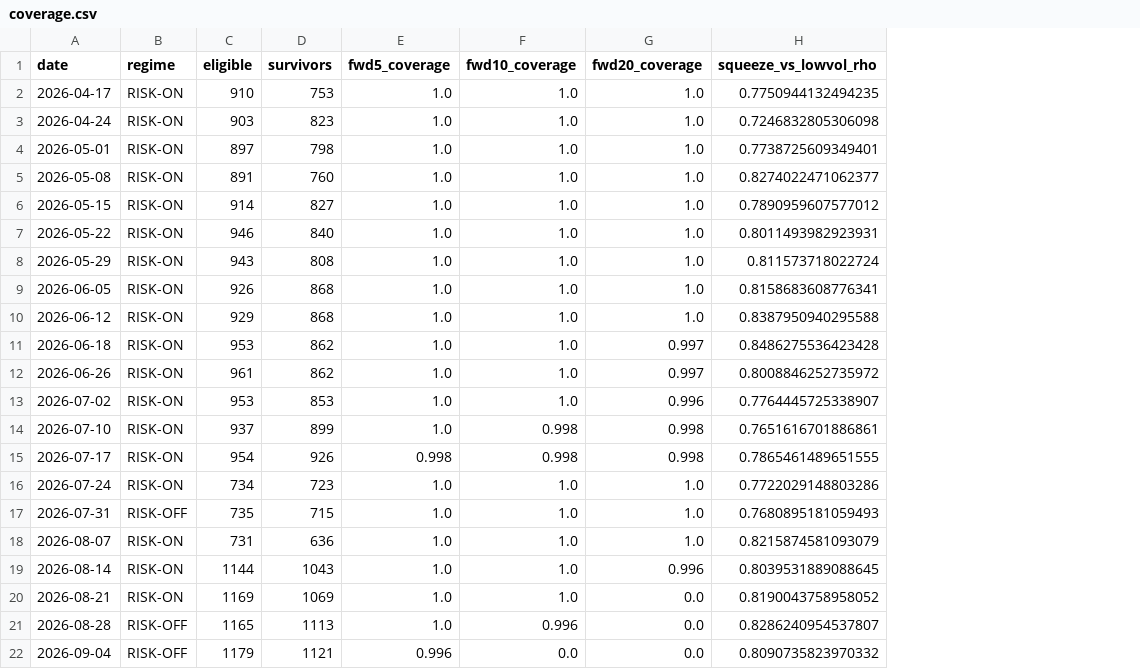
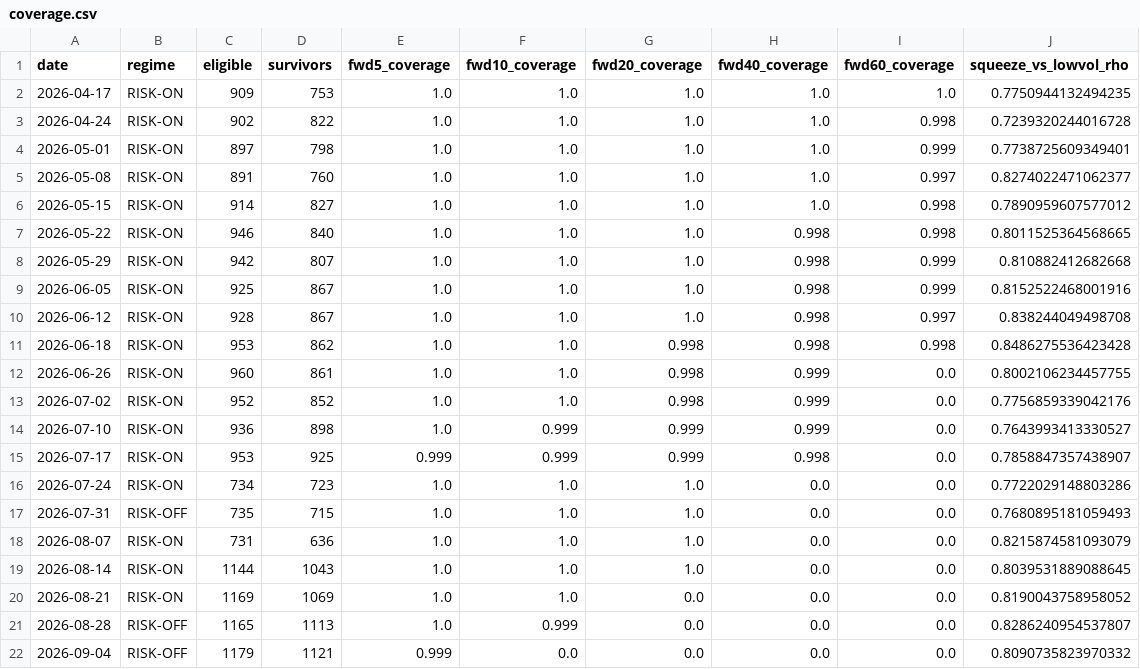
Before and after one commit to ibrovail/learnpython, a CSV file: Micro-Cap-Experiment-Updated/research/output/coverage.csv, drawn as a sheet; addresses are those after the commit; the diff names each change by its address in the sheet, - before the commit and + after, or states it on an @@ line.

```diff
--- a/Micro-Cap-Experiment-Updated/research/output/coverage.csv
+++ b/Micro-Cap-Experiment-Updated/research/output/coverage.csv
+column H (fwd40_coverage), rows 2-22: 1.0 | 1.0 | 1.0 | 1.0 | 1.0 | 0.998 | 0.998 | 0.998 | 0.998 | 0.998 | 0.999 | 0.999 | 0.999 | 0.998 | 0.0 | 0.0 | 0.0 | 0.0 | 0.0 | 0.0 | 0.0
+column I (fwd60_coverage), rows 2-22: 1.0 | 0.998 | 0.999 | 0.997 | 0.998 | 0.998 | 0.999 | 0.999 | 0.997 | 0.998 | 0.0 | 0.0 | 0.0 | 0.0 | 0.0 | 0.0 | 0.0 | 0.0 | 0.0 | 0.0 | 0.0
-C2 (eligible): 910
+C2 (eligible): 909
-C3 (eligible): 903
+C3 (eligible): 902
-D3 (survivors): 823
+D3 (survivors): 822
-J3 (squeeze_vs_lowvol_rho): 0.7246832805306098
+J3 (squeeze_vs_lowvol_rho): 0.7239320244016728
-J7 (squeeze_vs_lowvol_rho): 0.8011493982923931
+J7 (squeeze_vs_lowvol_rho): 0.8011525364568665
-C8 (eligible): 943
+C8 (eligible): 942
-D8 (survivors): 808
+D8 (survivors): 807
-J8 (squeeze_vs_lowvol_rho): 0.811573718022724
+J8 (squeeze_vs_lowvol_rho): 0.810882412682668
-C9 (eligible): 926
+C9 (eligible): 925
-D9:D10 (survivors): 868
+D9:D10 (survivors): 867
-J9 (squeeze_vs_lowvol_rho): 0.8158683608776341
+J9 (squeeze_vs_lowvol_rho): 0.8152522468001916
-C10 (eligible): 929
+C10 (eligible): 928
-J10 (squeeze_vs_lowvol_rho): 0.8387950940295588
+J10 (squeeze_vs_lowvol_rho): 0.838244049498708
-G11:G12 (fwd20_coverage): 0.997
+G11:G12 (fwd20_coverage): 0.998
-C12 (eligible): 961
+C12 (eligible): 960
-D12 (survivors): 862
+D12 (survivors): 861
-J12 (squeeze_vs_lowvol_rho): 0.8008846252735972
+J12 (squeeze_vs_lowvol_rho): 0.8002106234457755
-C13 (eligible): 953
+C13 (eligible): 952
-D13 (survivors): 853
+D13 (survivors): 852
-G13 (fwd20_coverage): 0.996
+G13 (fwd20_coverage): 0.998
-J13 (squeeze_vs_lowvol_rho): 0.7764445725338907
+J13 (squeeze_vs_lowvol_rho): 0.7756859339042176
-C14 (eligible): 937
+C14 (eligible): 936
-D14 (survivors): 899
+D14 (survivors): 898
-F14:F15 (fwd10_coverage): 0.998
+F14:F15 (fwd10_coverage): 0.999
-G14:G15 (fwd20_coverage): 0.998
+G14:G15 (fwd20_coverage): 0.999
-J14 (squeeze_vs_lowvol_rho): 0.7651616701886861
+J14 (squeeze_vs_lowvol_rho): 0.7643993413330527
-C15 (eligible): 954
+C15 (eligible): 953
-D15 (survivors): 926
+D15 (survivors): 925
-E15 (fwd5_coverage): 0.998
+E15 (fwd5_coverage): 0.999
-J15 (squeeze_vs_lowvol_rho): 0.7865461489651555
+J15 (squeeze_vs_lowvol_rho): 0.7858847357438907
-G19 (fwd20_coverage): 0.996
+G19 (fwd20_coverage): 1.0
-F21 (fwd10_coverage): 0.996
+F21 (fwd10_coverage): 0.999
-E22 (fwd5_coverage): 0.996
+E22 (fwd5_coverage): 0.999
```
Also changed, not shown: Micro-Cap-Experiment-Updated/research/output/gate_summary.csv, Micro-Cap-Experiment-Updated/research/output/ic_by_regime.csv, 7 other files.
